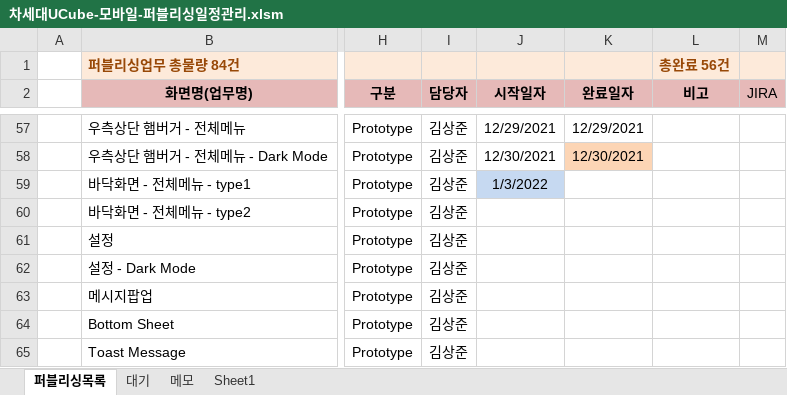
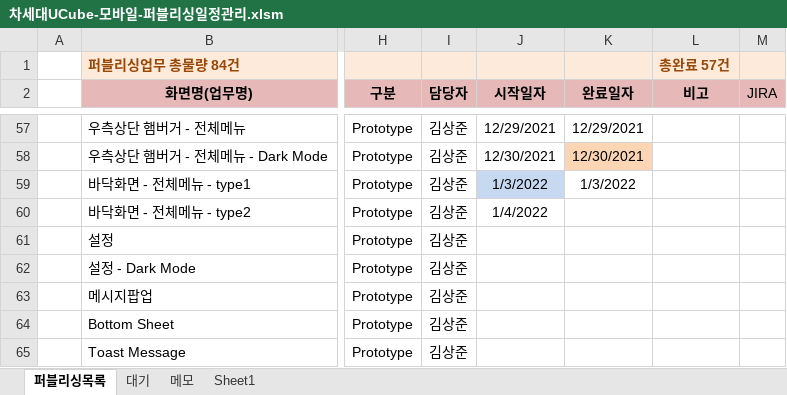
Before and after one commit to Kim-sangjoon/new_ucube_m, an Excel workbook: new_ucube_m/WebContent/static/web/pub/차세대UCube-모바일-퍼블리싱일정관리.xlsm, sheet 퍼블리싱목록, drawn as a sheet; only a part is shown, gaps mark what is left out; values as stored, in another font and other column widths than the file's, no borders; charts and pictures not drawn; the diff names each change by its address in the sheet, - before the commit and + after, or states it on an @@ line.

Commit message:
일정수정

```diff
--- a/new_ucube_m/WebContent/static/web/pub/차세대UCube-모바일-퍼블리싱일정관리.xlsm (sheet 퍼블리싱목록)
+++ b/new_ucube_m/WebContent/static/web/pub/차세대UCube-모바일-퍼블리싱일정관리.xlsm (sheet 퍼블리싱목록)
-L1 (비고): 총완료 56건
+L1 (비고): 총완료 57건
-K59 (완료일자): (empty)
+K59 (완료일자): 1/3/2022
-J60 (시작일자): (empty)
+J60 (시작일자): 1/4/2022
```
